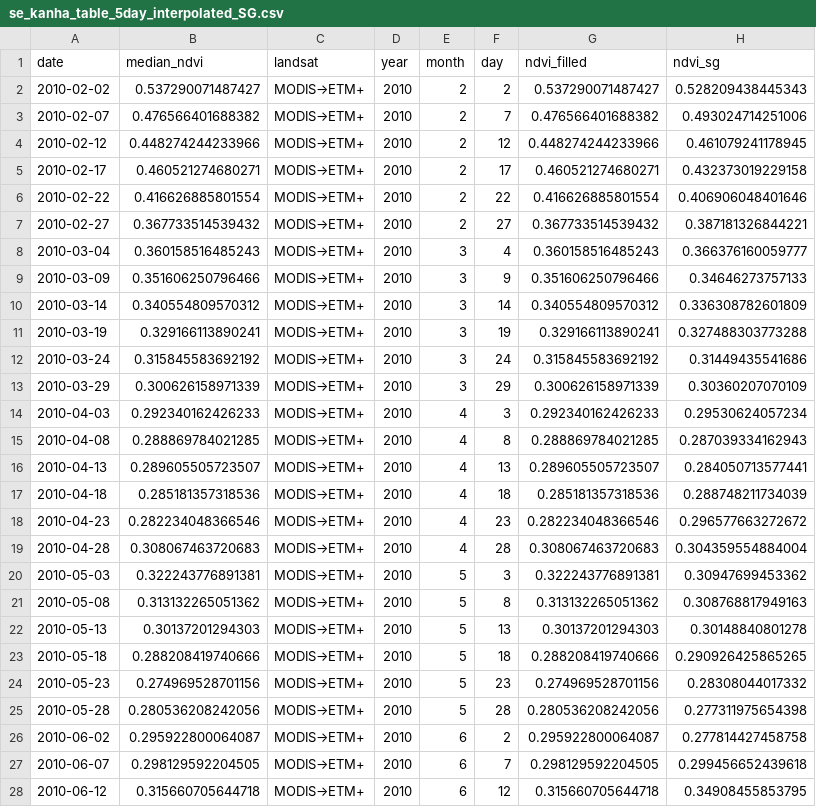
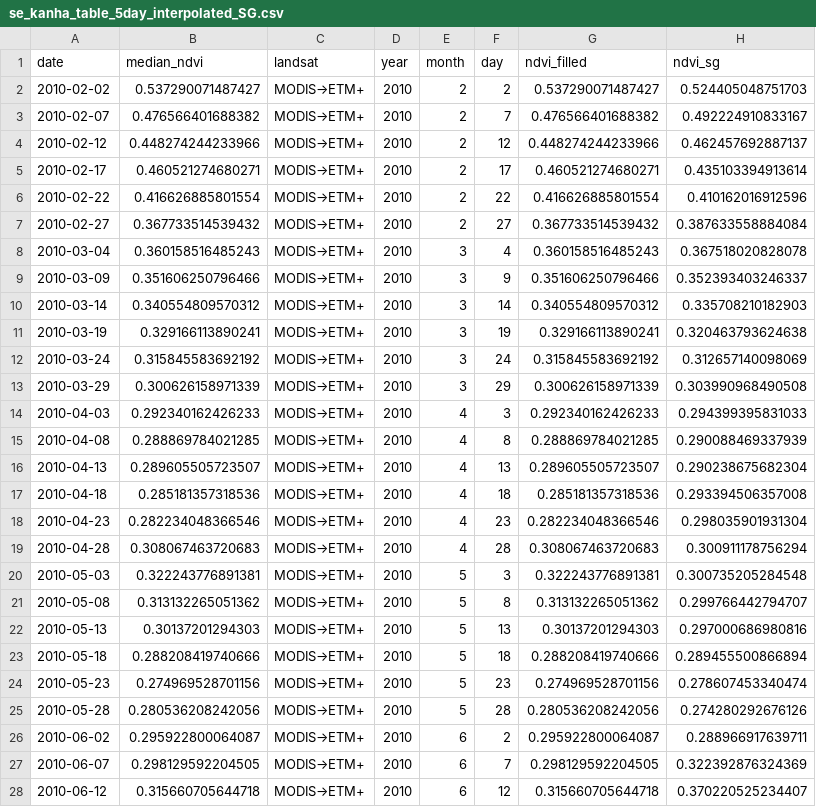
Before and after one commit to Khushi130404/MODIS-Kanha-Moniter-2010-2011, a CSV file: Data_Table/data_sg_smoothed/se_kanha_table_5day_interpolated_SG.csv, drawn as a sheet; only a part is shown; the diff covers the shown part only.

```diff
--- a/Data_Table/data_sg_smoothed/se_kanha_table_5day_interpolated_SG.csv
+++ b/Data_Table/data_sg_smoothed/se_kanha_table_5day_interpolated_SG.csv
@@ -1,28 +1,28 @@
 "date","median_ndvi","landsat","year","month","day","ndvi_filled","ndvi_sg"
-2010-02-02,0.537290071487427,"MODIS→ETM+",2010,2,2,0.537290071487427,0.528209438445343
-2010-02-07,0.476566401688382,"MODIS→ETM+",2010,2,7,0.476566401688382,0.493024714251006
-2010-02-12,0.448274244233966,"MODIS→ETM+",2010,2,12,0.448274244233966,0.461079241178945
-2010-02-17,0.460521274680271,"MODIS→ETM+",2010,2,17,0.460521274680271,0.432373019229158
-2010-02-22,0.416626885801554,"MODIS→ETM+",2010,2,22,0.416626885801554,0.406906048401646
-2010-02-27,0.367733514539432,"MODIS→ETM+",2010,2,27,0.367733514539432,0.387181326844221
-2010-03-04,0.360158516485243,"MODIS→ETM+",2010,3,4,0.360158516485243,0.366376160059777
-2010-03-09,0.351606250796466,"MODIS→ETM+",2010,3,9,0.351606250796466,0.34646273757133
-2010-03-14,0.340554809570312,"MODIS→ETM+",2010,3,14,0.340554809570312,0.336308782601809
-2010-03-19,0.329166113890241,"MODIS→ETM+",2010,3,19,0.329166113890241,0.327488303773288
-2010-03-24,0.315845583692192,"MODIS→ETM+",2010,3,24,0.315845583692192,0.31449435541686
-2010-03-29,0.300626158971339,"MODIS→ETM+",2010,3,29,0.300626158971339,0.30360207070109
-2010-04-03,0.292340162426233,"MODIS→ETM+",2010,4,3,0.292340162426233,0.29530624057234
-2010-04-08,0.288869784021285,"MODIS→ETM+",2010,4,8,0.288869784021285,0.287039334162943
-2010-04-13,0.289605505723507,"MODIS→ETM+",2010,4,13,0.289605505723507,0.284050713577441
-2010-04-18,0.285181357318536,"MODIS→ETM+",2010,4,18,0.285181357318536,0.288748211734039
-2010-04-23,0.282234048366546,"MODIS→ETM+",2010,4,23,0.282234048366546,0.296577663272672
-2010-04-28,0.308067463720683,"MODIS→ETM+",2010,4,28,0.308067463720683,0.304359554884004
-2010-05-03,0.322243776891381,"MODIS→ETM+",2010,5,3,0.322243776891381,0.30947699453362
-2010-05-08,0.313132265051362,"MODIS→ETM+",2010,5,8,0.313132265051362,0.308768817949163
-2010-05-13,0.30137201294303,"MODIS→ETM+",2010,5,13,0.30137201294303,0.30148840801278
-2010-05-18,0.288208419740666,"MODIS→ETM+",2010,5,18,0.288208419740666,0.290926425865265
-2010-05-23,0.274969528701156,"MODIS→ETM+",2010,5,23,0.274969528701156,0.28308044017332
-2010-05-28,0.280536208242056,"MODIS→ETM+",2010,5,28,0.280536208242056,0.277311975654398
-2010-06-02,0.295922800064087,"MODIS→ETM+",2010,6,2,0.295922800064087,0.277814427458758
-2010-06-07,0.298129592204505,"MODIS→ETM+",2010,6,7,0.298129592204505,0.299456652439618
-2010-06-12,0.315660705644718,"MODIS→ETM+",2010,6,12,0.315660705644718,0.34908455853795
+2010-02-02,0.537290071487427,"MODIS→ETM+",2010,2,2,0.537290071487427,0.524405048751703
+2010-02-07,0.476566401688382,"MODIS→ETM+",2010,2,7,0.476566401688382,0.492224910833167
+2010-02-12,0.448274244233966,"MODIS→ETM+",2010,2,12,0.448274244233966,0.462457692887137
+2010-02-17,0.460521274680271,"MODIS→ETM+",2010,2,17,0.460521274680271,0.435103394913614
+2010-02-22,0.416626885801554,"MODIS→ETM+",2010,2,22,0.416626885801554,0.410162016912596
+2010-02-27,0.367733514539432,"MODIS→ETM+",2010,2,27,0.367733514539432,0.387633558884084
+2010-03-04,0.360158516485243,"MODIS→ETM+",2010,3,4,0.360158516485243,0.367518020828078
+2010-03-09,0.351606250796466,"MODIS→ETM+",2010,3,9,0.351606250796466,0.352393403246337
+2010-03-14,0.340554809570312,"MODIS→ETM+",2010,3,14,0.340554809570312,0.335708210182903
+2010-03-19,0.329166113890241,"MODIS→ETM+",2010,3,19,0.329166113890241,0.320463793624638
+2010-03-24,0.315845583692192,"MODIS→ETM+",2010,3,24,0.315845583692192,0.312657140098069
+2010-03-29,0.300626158971339,"MODIS→ETM+",2010,3,29,0.300626158971339,0.303990968490508
+2010-04-03,0.292340162426233,"MODIS→ETM+",2010,4,3,0.292340162426233,0.294399395831033
+2010-04-08,0.288869784021285,"MODIS→ETM+",2010,4,8,0.288869784021285,0.290088469337939
+2010-04-13,0.289605505723507,"MODIS→ETM+",2010,4,13,0.289605505723507,0.290238675682304
+2010-04-18,0.285181357318536,"MODIS→ETM+",2010,4,18,0.285181357318536,0.293394506357008
+2010-04-23,0.282234048366546,"MODIS→ETM+",2010,4,23,0.282234048366546,0.298035901931304
+2010-04-28,0.308067463720683,"MODIS→ETM+",2010,4,28,0.308067463720683,0.300911178756294
+2010-05-03,0.322243776891381,"MODIS→ETM+",2010,5,3,0.322243776891381,0.300735205284548
+2010-05-08,0.313132265051362,"MODIS→ETM+",2010,5,8,0.313132265051362,0.299766442794707
+2010-05-13,0.30137201294303,"MODIS→ETM+",2010,5,13,0.30137201294303,0.297000686980816
+2010-05-18,0.288208419740666,"MODIS→ETM+",2010,5,18,0.288208419740666,0.289455500866894
+2010-05-23,0.274969528701156,"MODIS→ETM+",2010,5,23,0.274969528701156,0.278607453340474
+2010-05-28,0.280536208242056,"MODIS→ETM+",2010,5,28,0.280536208242056,0.274280292676126
+2010-06-02,0.295922800064087,"MODIS→ETM+",2010,6,2,0.295922800064087,0.288966917639711
+2010-06-07,0.298129592204505,"MODIS→ETM+",2010,6,7,0.298129592204505,0.322392876324369
+2010-06-12,0.315660705644718,"MODIS→ETM+",2010,6,12,0.315660705644718,0.370220525234407
```
Also changed, not shown: 75 edited cells elsewhere in this file, Data_Table/data_sg_smoothed/gl1_kanha_table_5day_interpolated_SG.csv, Data_Table/data_sg_smoothed/nw_kanha_table_5day_interpolated_SG.csv, 8 other files.
